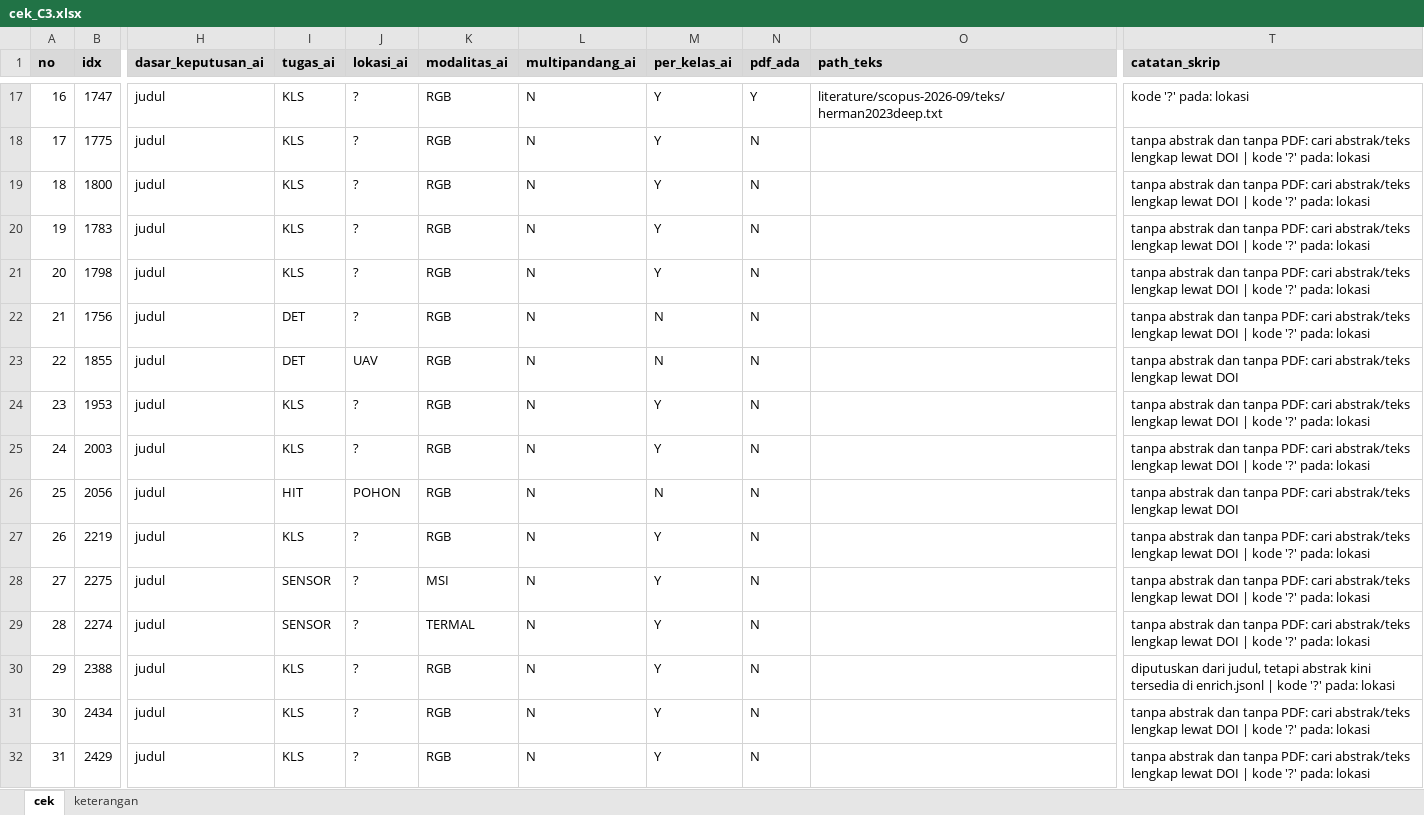
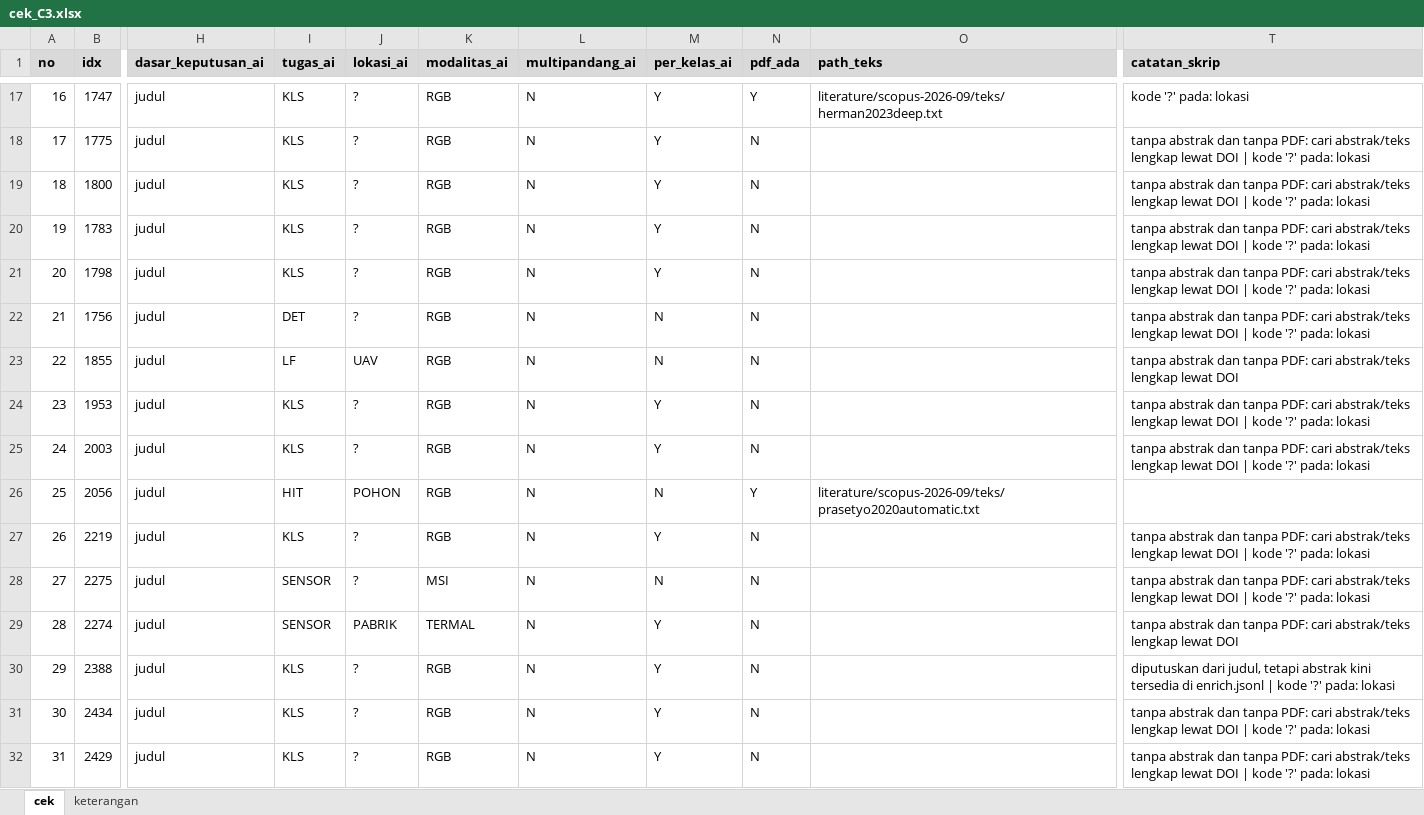
Before and after one commit to muhammad-zainal-muttaqin/Research-Pipeline, an Excel workbook: literature/scopus-2026-09/verifikasi/cek-2-cek-tangan/cek_C3.xlsx, sheet cek, drawn as a sheet; only a part is shown, gaps mark what is left out; values as stored, in another font and other column widths than the file's, no borders; the diff covers the shown part only; the diff names each change by its address in the sheet, - before the commit and + after, or states it on an @@ line.

```diff
--- a/literature/scopus-2026-09/verifikasi/cek-2-cek-tangan/cek_C3.xlsx (sheet cek)
+++ b/literature/scopus-2026-09/verifikasi/cek-2-cek-tangan/cek_C3.xlsx (sheet cek)
-I23 (tugas_ai): DET
+I23 (tugas_ai): LF
-N26 (pdf_ada): N
+N26 (pdf_ada): Y
-O26 (path_teks): (empty)
+O26 (path_teks): literature/scopus-2026-09/teks/prasetyo2020automatic.txt
-T26 (catatan_skrip): tanpa abstrak dan tanpa PDF: cari abstrak/teks lengkap lewat DOI
+T26 (catatan_skrip): (empty)
-M28 (per_kelas_ai): Y
+M28 (per_kelas_ai): N
-J29 (lokasi_ai): ?
+J29 (lokasi_ai): PABRIK
-T29 (catatan_skrip): …lewat DOI | kode '?' pada: lokasi
+T29 (catatan_skrip): …lewat DOI
```
Also changed, not shown: 7 added rows, 1 removed row and 98 edited cells elsewhere in this sheet, literature/scopus-2026-09/verifikasi/cek-2-cek-tangan/cek_C1.xlsx, literature/scopus-2026-09/verifikasi/cek-2-cek-tangan/cek_eksklusi.xlsx, 7 other files.
